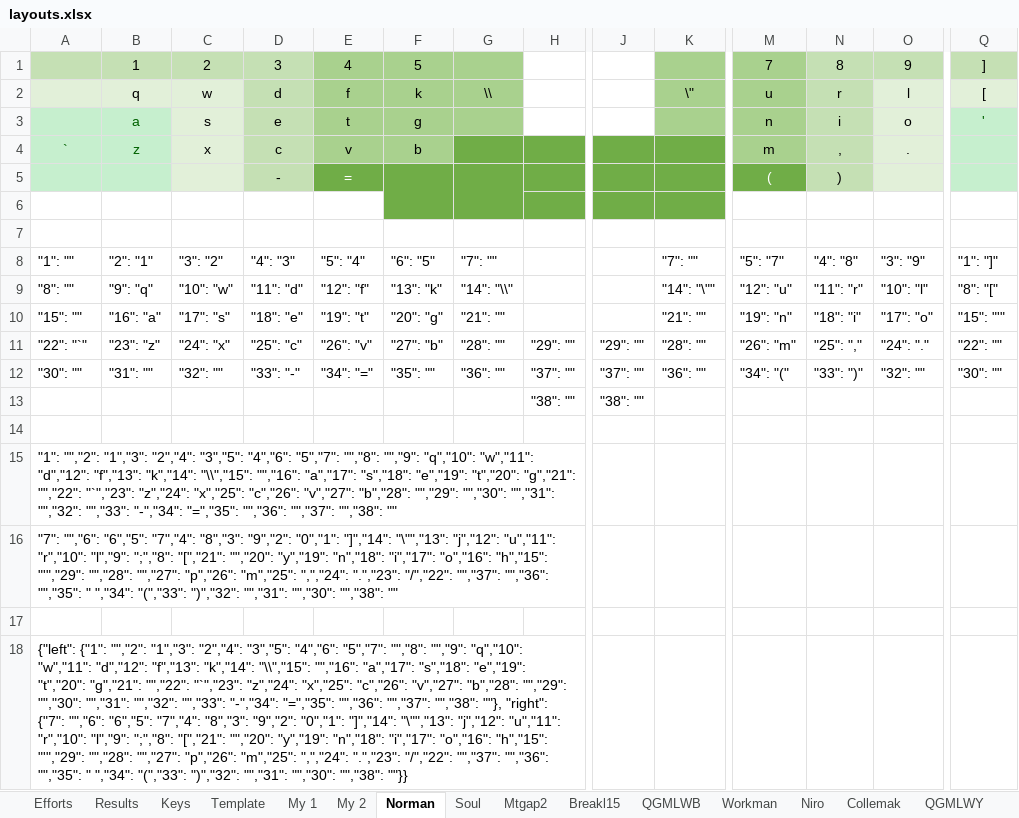
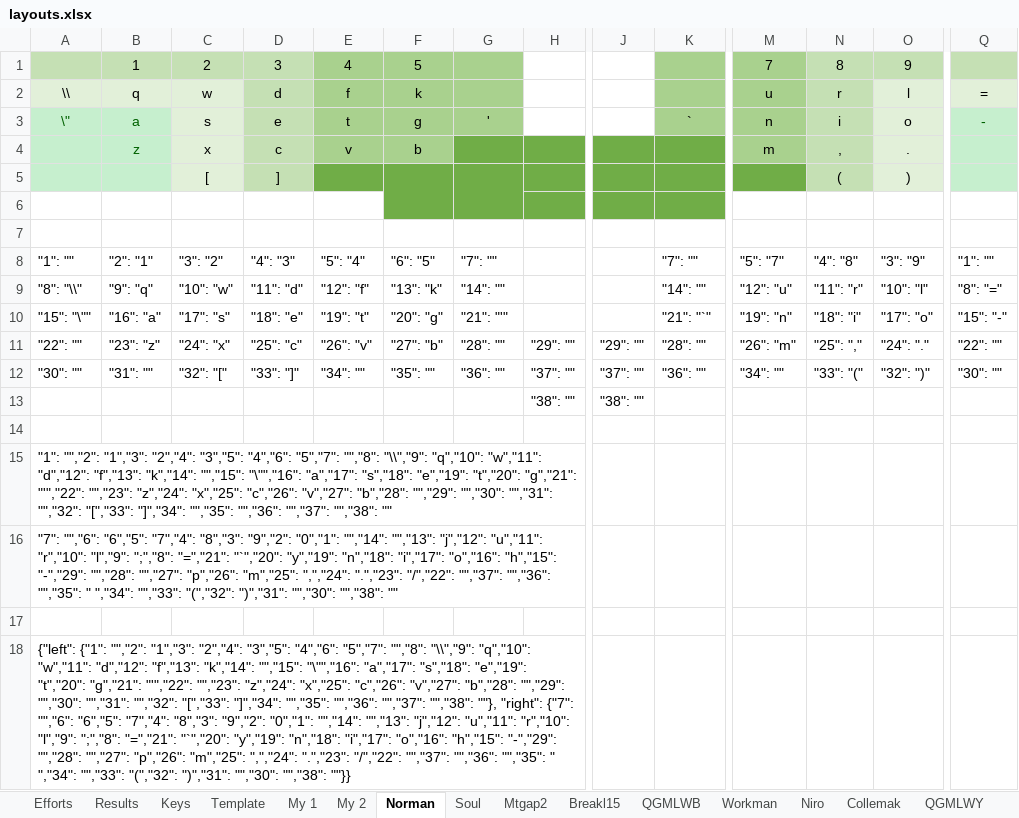
Before and after one commit to sgaliamov/ergo-layouts, an Excel workbook: layouts/layouts.xlsx, sheet Norman, drawn as a sheet; only a part is shown, gaps mark what is left out; values as stored, in another font and other column widths than the file's, no borders; removed rows and columns are numbered as before the commit, all else as after; rows hold the shown columns only; the diff names each change by its address in the sheet, - before the commit and + after, or states it on an @@ line.

```diff
--- a/layouts/layouts.xlsx (sheet Norman)
+++ b/layouts/layouts.xlsx (sheet Norman)
-Q1: ]
+Q1: (empty)
-A2: (empty)
+A2: \\
-G2: \\
+G2: (empty)
-K2: \"
+K2: (empty)
-Q2: [
+Q2: =
-A3: (empty)
+A3: \"
-G3: (empty)
+G3: '
-K3: (empty)
+K3: `
-Q3: '
+Q3: -
-A4: `
+A4: (empty)
-row 5:  |  |  | - | = |  |  |  |  |  | ( | )
+row 5:  |  | [ | ] |  |  |  |  |  |  |  | ( | )
-Q8: "1": "]"
+Q8: "1": ""
-A9: "8": ""
+A9: "8": "\\"
-G9: "14": "\\"
+G9: "14": ""
-K9: "14": "\""
+K9: "14": ""
-Q9: "8": "["
+Q9: "8": "="
-A10: "15": ""
+A10: "15": "\""
-G10: "21": ""
+G10: "21": "'"
-K10: "21": ""
+K10: "21": "`"
-Q10: "15": "'"
+Q10: "15": "-"
-A11: "22": "`"
+A11: "22": ""
-C12: "32": ""
+C12: "32": "["
-D12: "33": "-"
+D12: "33": "]"
-E12: "34": "="
+E12: "34": ""
-M12: "34": "("
+M12: "34": ""
-N12: "33": ")"
+N12: "33": "("
-O12: "32": ""
+O12: "32": ")"
-A15: …"5","7": "","8": "","9": "q","10": "w","11": "d","12": "f","13": "k","14": "\\","15": "","16": "a","17": "s","18": "e","19": "t","20": "g","21": "","22": "`","23": "z","24": "x","25": "c","26": "v","27": "b","28": "","29": "","30": "","31": "","32": "","33": "-","34": "=","35": "","36": "","37":…
+A15: …"5","7": "","8": "\\","9": "q","10": "w","11": "d","12": "f","13": "k","14": "","15": "\"","16": "a","17": "s","18": "e","19": "t","20": "g","21": "'","22": "","23": "z","24": "x","25": "c","26": "v","27": "b","28": "","29": "","30": "","31": "","32": "[","33": "]","34": "","35": "","36": "","37":…
-A16: …"9","2": "0","1": "]","14": "\"","13": "j","12": "u","11": "r","10": "l","9": ";","8": "[","21": "","20": "y","19": "n","18": "i","17": "o","16": "h","15": "'","29": "","28": "","27": "p","26": "m","25": ",","24": ".","23": "/","22": "","37": "","36": "","35": " ","34": "(","33": ")","32": "","31": "","30": "","38":…
+A16: …"9","2": "0","1": "","14": "","13": "j","12": "u","11": "r","10": "l","9": ";","8": "=","21": "`","20": "y","19": "n","18": "i","17": "o","16": "h","15": "-","29": "","28": "","27": "p","26": "m","25": ",","24": ".","23": "/","22": "","37": "","36": "","35": " ","34": "","33": "(","32": ")","31": "","30": "","38":…
-A18: …"5","7": "","8": "","9": "q","10": "w","11": "d","12": "f","13": "k","14": "\\","15": "","16": "a","17": "s","18": "e","19": "t","20": "g","21": "","22": "`","23": "z","24": "x","25": "c","26": "v","27": "b","28": "","29": "","30": "","31": "","32": "","33": "-","34": "=","35": "","36": "","37": "","38": ""}, "right": {"7": "","6": "6","5": "7","4": "8","3": "9","2": "0","1": "]","14": "\"","13": "j","12": "u","11": "r","10": "l","9": ";","8": "[","21": "","20": "y","19": "n","18": "i","17": "o","16": "h","15": "'","29": "","28": "","27": "p","26": "m","25": ",","24": ".","23": "/","22": "","37": "","36": "","35": " ","34": "(","33": ")","32": "","31": "","30": "","38":…
+A18: …"5","7": "","8": "\\","9": "q","10": "w","11": "d","12": "f","13": "k","14": "","15": "\"","16": "a","17": "s","18": "e","19": "t","20": "g","21": "'","22": "","23": "z","24": "x","25": "c","26": "v","27": "b","28": "","29": "","30": "","31": "","32": "[","33": "]","34": "","35": "","36": "","37": "","38": ""}, "right": {"7": "","6": "6","5": "7","4": "8","3": "9","2": "0","1": "","14": "","13": "j","12": "u","11": "r","10": "l","9": ";","8": "=","21": "`","20": "y","19": "n","18": "i","17": "o","16": "h","15": "-","29": "","28": "","27": "p","26": "m","25": ",","24": ".","23": "/","22": "","37": "","36": "","35": " ","34": "","33": "(","32": ")","31": "","30": "","38":…
```
Also changed, not shown: sheet Template, sheet Efforts, sheet Querty, sheet Mtgap1, sheet Soul, sheet TNWMLC, 14 more sheets, 20 other files.
